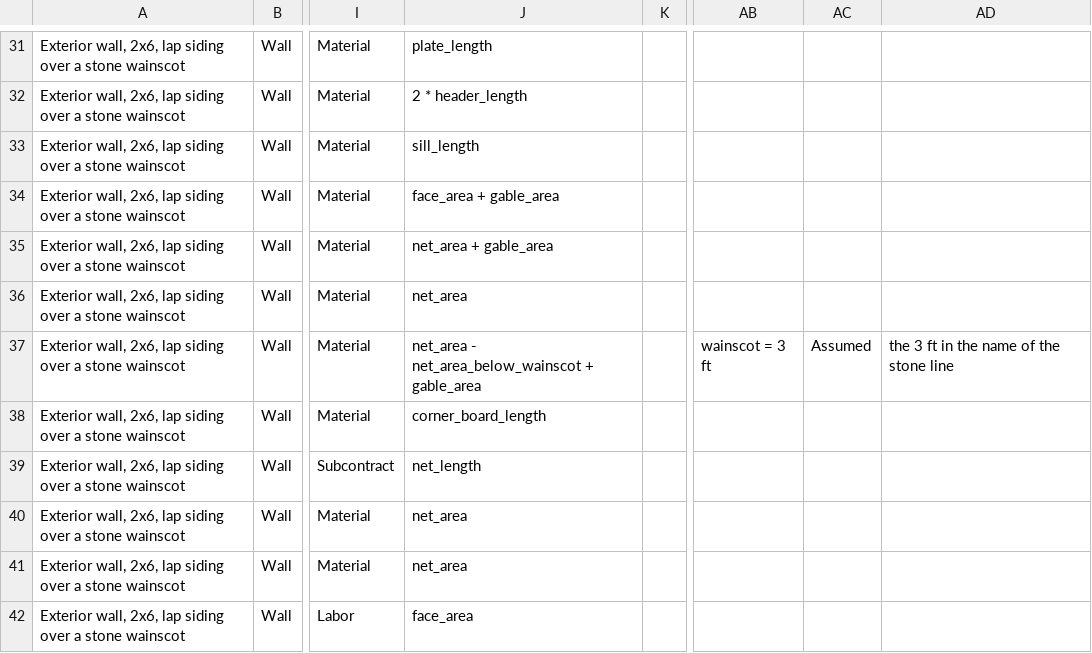
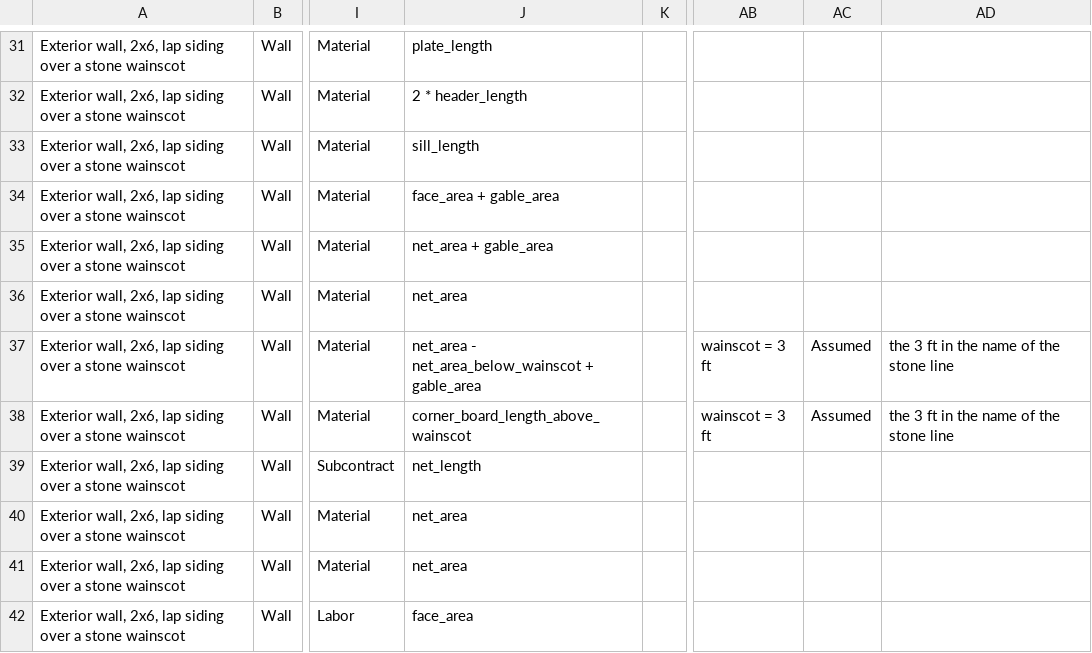
Before and after one commit to Bitumenmachina/roofnerd, a CSV file: plumbline/library/sixteen-divisions.csv, drawn as a sheet; only a part is shown, gaps mark what is left out; the diff names each change by its address in the sheet, - before the commit and + after, or states it on an @@ line.

```diff
--- a/plumbline/library/sixteen-divisions.csv
+++ b/plumbline/library/sixteen-divisions.csv
-J38: corner_board_length
+J38: corner_board_length_above_wainscot
-AB38: (empty)
+AB38: wainscot = 3 ft
-AC38: (empty)
+AC38: Assumed
-AD38: (empty)
+AD38: the 3 ft in the name of the stone line
```
Also changed, not shown: 15 other files.
